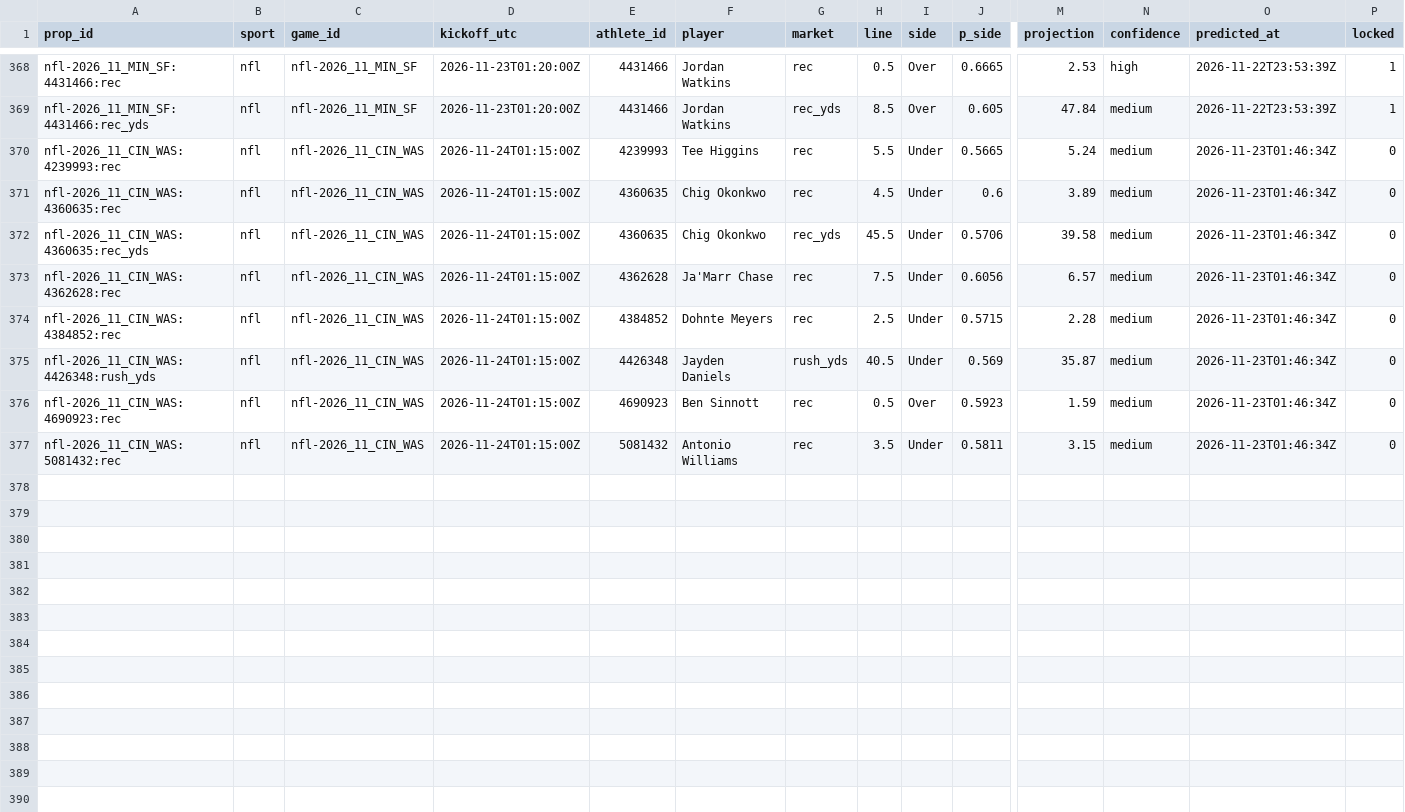
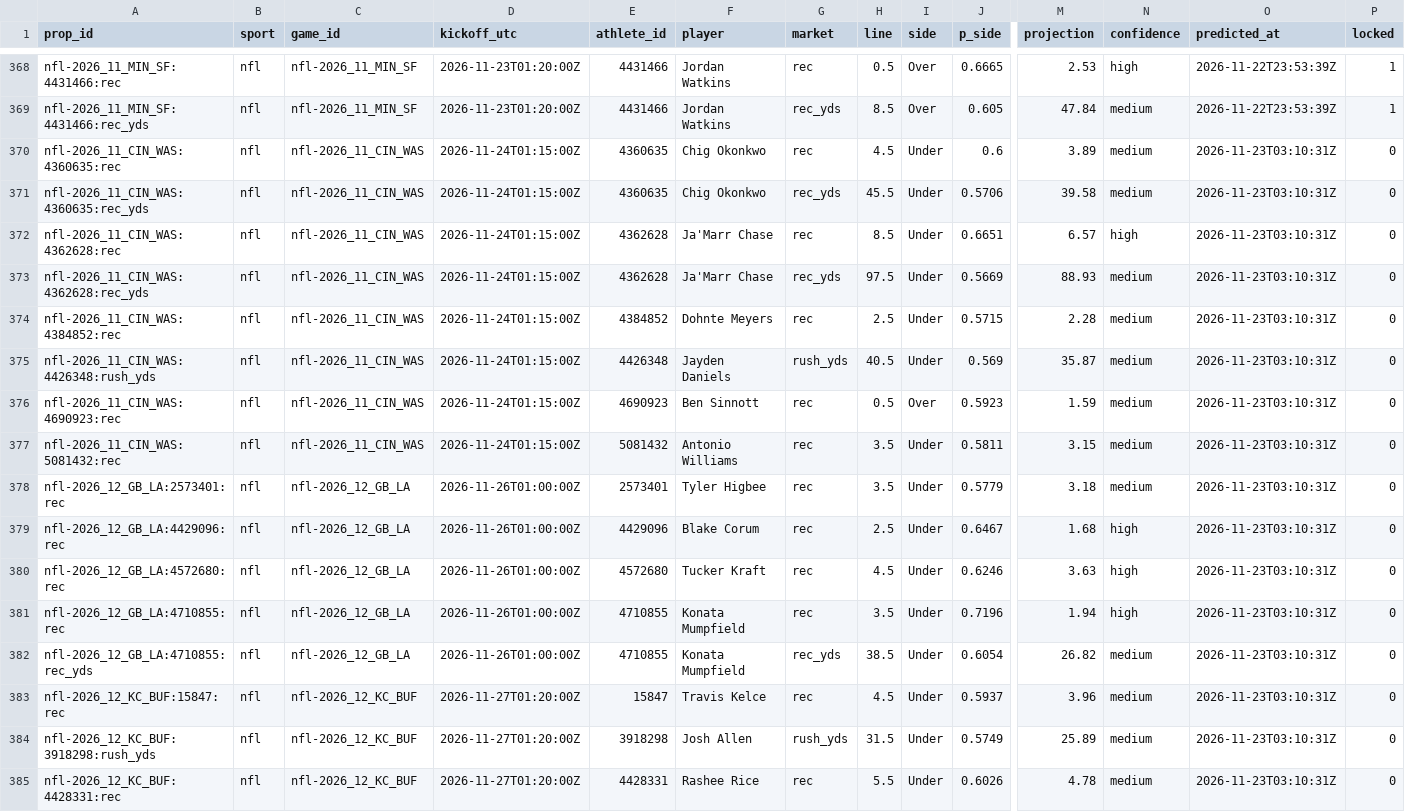
Before and after one commit to pknsubuga07/pl-forecast, a CSV file: data/ledger/nfl_props.csv, drawn as a sheet; only a part is shown, gaps mark what is left out; removed rows and columns are numbered as before the commit, all else as after; rows hold the shown columns only; the diff names each change by its address in the sheet, - before the commit and + after, or states it on an @@ line.

```diff
--- a/data/ledger/nfl_props.csv
+++ b/data/ledger/nfl_props.csv
-row 370: nfl-2026_11_CIN_WAS:4239993:rec | nfl | nfl-2026_11_CIN_WAS | 2026-11-24T01:15:00Z | 4239993 | Tee Higgins | rec | 5.5 | Under | 0.5665 | 5.24 | medium | 2026-11-23T01:46:34Z | 0
-O370:O372 (predicted_at): 2026-11-23T01:46:34Z
+O370:O372 (predicted_at): 2026-11-23T03:10:31Z
-H372 (line): 7.5
+H372 (line): 8.5
-J372 (p_side): 0.6056
+J372 (p_side): 0.6651
-N372 (confidence): medium
+N372 (confidence): high
+row 373: nfl-2026_11_CIN_WAS:4362628:rec_yds | nfl | nfl-2026_11_CIN_WAS | 2026-11-24T01:15:00Z | 4362628 | Ja'Marr Chase | rec_yds | 97.5 | Under | 0.5669 | 88.93 | medium | 2026-11-23T03:10:31Z | 0
-O374:O377 (predicted_at): 2026-11-23T01:46:34Z
+O374:O377 (predicted_at): 2026-11-23T03:10:31Z
+row 378: nfl-2026_12_GB_LA:2573401:rec | nfl | nfl-2026_12_GB_LA | 2026-11-26T01:00:00Z | 2573401 | Tyler Higbee | rec | 3.5 | Under | 0.5779 | 3.18 | medium | 2026-11-23T03:10:31Z | 0
+row 379: nfl-2026_12_GB_LA:4429096:rec | nfl | nfl-2026_12_GB_LA | 2026-11-26T01:00:00Z | 4429096 | Blake Corum | rec | 2.5 | Under | 0.6467 | 1.68 | high | 2026-11-23T03:10:31Z | 0
+row 380: nfl-2026_12_GB_LA:4572680:rec | nfl | nfl-2026_12_GB_LA | 2026-11-26T01:00:00Z | 4572680 | Tucker Kraft | rec | 4.5 | Under | 0.6246 | 3.63 | high | 2026-11-23T03:10:31Z | 0
+row 381: nfl-2026_12_GB_LA:4710855:rec | nfl | nfl-2026_12_GB_LA | 2026-11-26T01:00:00Z | 4710855 | Konata Mumpfield | rec | 3.5 | Under | 0.7196 | 1.94 | high | 2026-11-23T03:10:31Z | 0
+row 382: nfl-2026_12_GB_LA:4710855:rec_yds | nfl | nfl-2026_12_GB_LA | 2026-11-26T01:00:00Z | 4710855 | Konata Mumpfield | rec_yds | 38.5 | Under | 0.6054 | 26.82 | medium | 2026-11-23T03:10:31Z | 0
+row 383: nfl-2026_12_KC_BUF:15847:rec | nfl | nfl-2026_12_KC_BUF | 2026-11-27T01:20:00Z | 15847 | Travis Kelce | rec | 4.5 | Under | 0.5937 | 3.96 | medium | 2026-11-23T03:10:31Z | 0
+row 384: nfl-2026_12_KC_BUF:3918298:rush_yds | nfl | nfl-2026_12_KC_BUF | 2026-11-27T01:20:00Z | 3918298 | Josh Allen | rush_yds | 31.5 | Under | 0.5749 | 25.89 | medium | 2026-11-23T03:10:31Z | 0
+row 385: nfl-2026_12_KC_BUF:4428331:rec | nfl | nfl-2026_12_KC_BUF | 2026-11-27T01:20:00Z | 4428331 | Rashee Rice | rec | 5.5 | Under | 0.6026 | 4.78 | medium | 2026-11-23T03:10:31Z | 0
```
Also changed, not shown: data/ledger/nba_predictions.csv, data/ledger/nba_props.csv, 17 other files.
